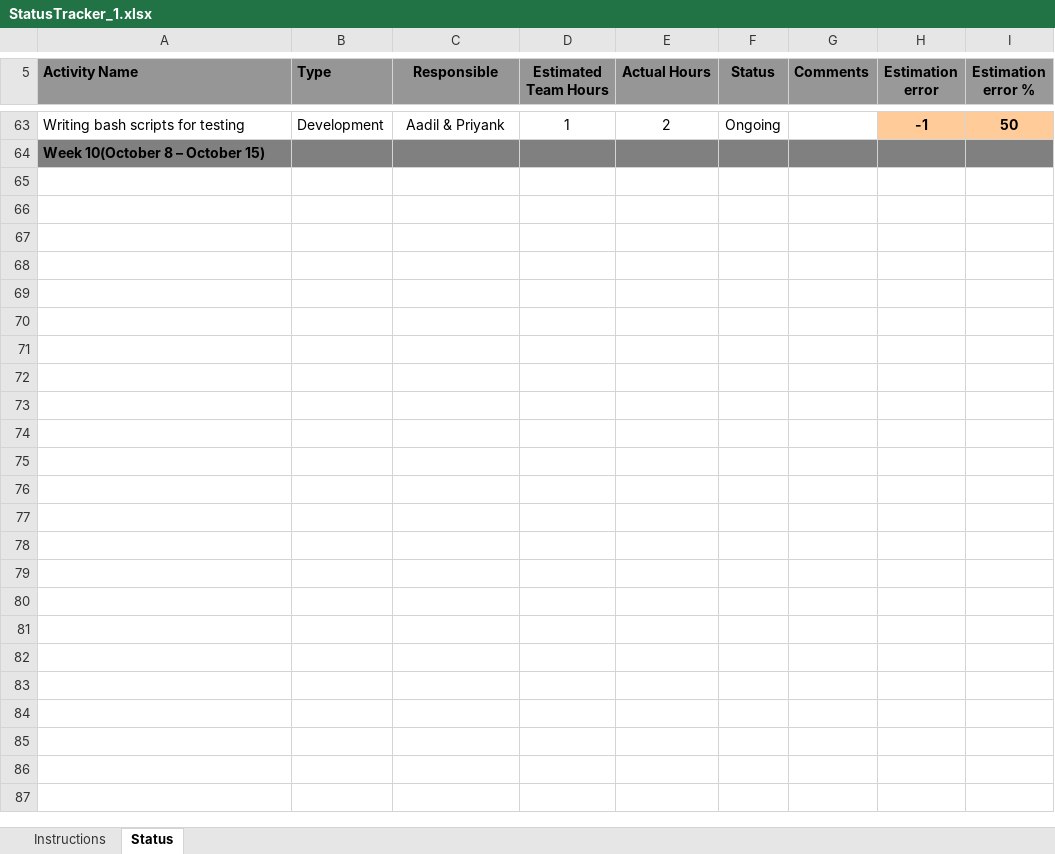
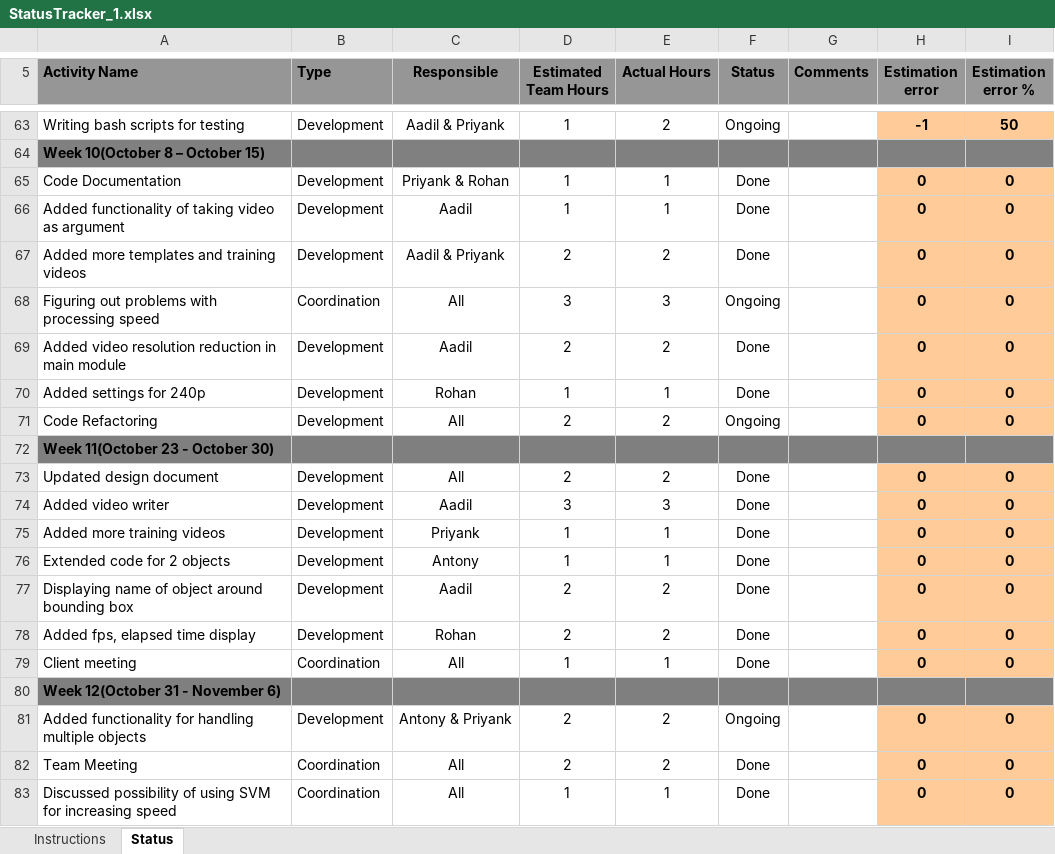
Before and after one commit to 5fing3rs/3DRecognition, an Excel workbook: document/StatusTracker_1.xlsx, sheet Status, drawn as a sheet; only a part is shown, gaps mark what is left out; values as stored, in another font and other column widths than the file's, no borders; conditional formats not drawn; the diff names each change by its address in the sheet, - before the commit and + after, or states it on an @@ line.

Commit message:
Updated status tracker

```diff
--- a/document/StatusTracker_1.xlsx (sheet Status)
+++ b/document/StatusTracker_1.xlsx (sheet Status)
+row 65: Code Documentation | Development | Priyank & Rohan | 1 | 1 | Done |  | 0 | 0
+row 66: Added functionality of taking video as argument | Development | Aadil | 1 | 1 | Done |  | 0 | 0
+row 67: Added more templates and training videos | Development | Aadil & Priyank | 2 | 2 | Done |  | 0 | 0
+row 68: Figuring out problems with processing speed | Coordination | All | 3 | 3 | Ongoing |  | 0 | 0
+row 69: Added video resolution reduction in main module | Development | Aadil | 2 | 2 | Done |  | 0 | 0
+row 70: Added settings for 240p | Development | Rohan | 1 | 1 | Done |  | 0 | 0
+row 71: Code Refactoring | Development | All | 2 | 2 | Ongoing |  | 0 | 0
+row 72: Week 11(October 23 - October 30)
+row 73: Updated design document | Development | All | 2 | 2 | Done |  | 0 | 0
+row 74: Added video writer | Development | Aadil | 3 | 3 | Done |  | 0 | 0
+row 75: Added more training videos | Development | Priyank | 1 | 1 | Done |  | 0 | 0
+row 76: Extended code for 2 objects | Development | Antony | 1 | 1 | Done |  | 0 | 0
+row 77: Displaying name of object around bounding box | Development | Aadil | 2 | 2 | Done |  | 0 | 0
+row 78: Added fps, elapsed time display | Development | Rohan | 2 | 2 | Done |  | 0 | 0
+row 79: Client meeting | Coordination | All | 1 | 1 | Done |  | 0 | 0
+row 80: Week 12(October 31 - November 6)
+row 81: Added functionality for handling multiple objects | Development | Antony & Priyank | 2 | 2 | Ongoing |  | 0 | 0
+row 82: Team Meeting | Coordination | All | 2 | 2 | Done |  | 0 | 0
+row 83: Discussed possibility of using SVM for increasing speed | Coordination | All | 1 | 1 | Done |  | 0 | 0
```
